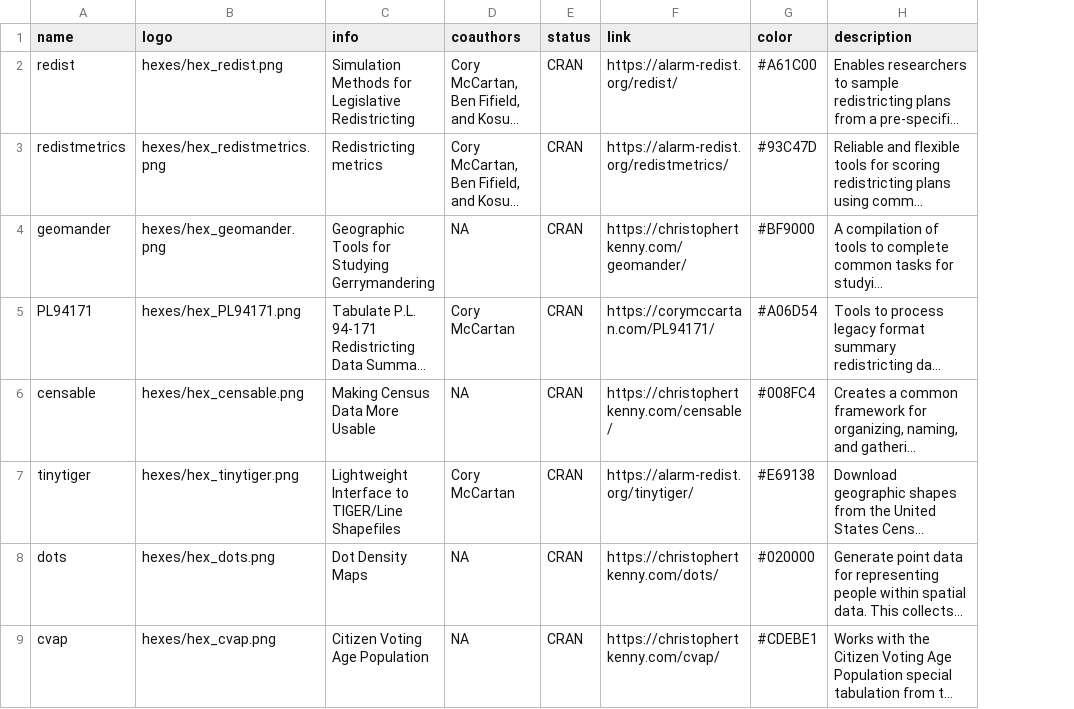
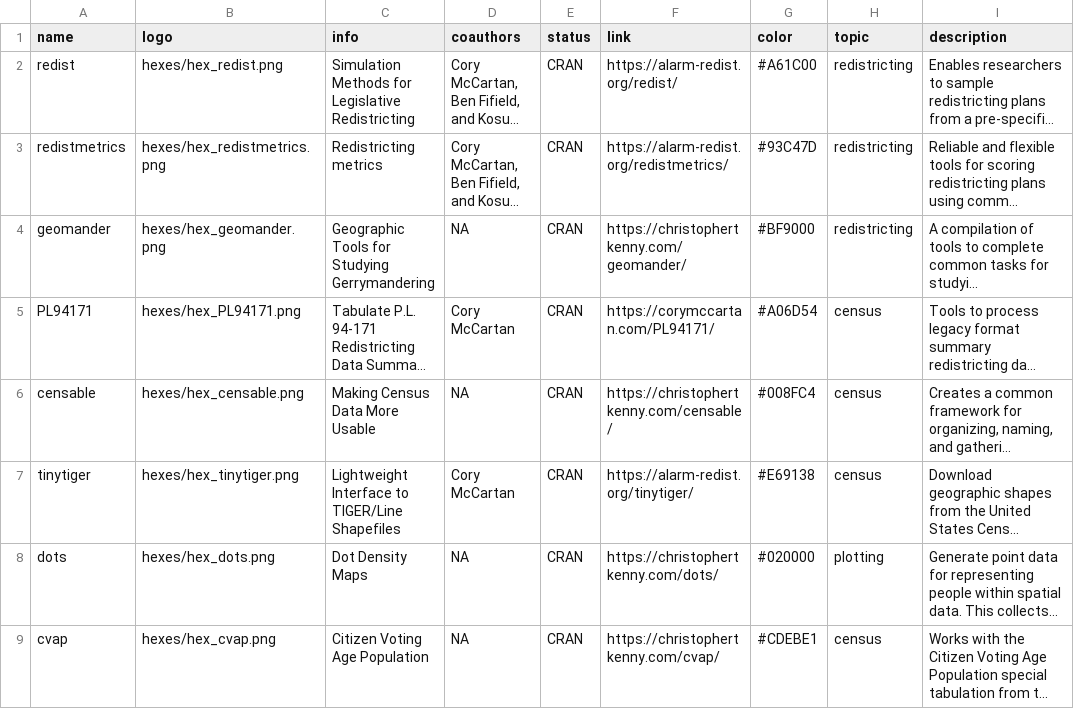
Before and after one commit to christopherkenny/christopherkenny.github.io, a CSV file: pkgs.csv, drawn as a sheet; only a part is shown; long unchanged cells end in …; the diff names each change by its address in the sheet, - before the commit and + after, or states it on an @@ line.

Commit message:
add topics

```diff
--- a/pkgs.csv
+++ b/pkgs.csv
+column H (topic), rows 2-9: redistricting | redistricting | redistricting | census | census | census | plotting | census
```
Also changed, not shown: 1 other file.
